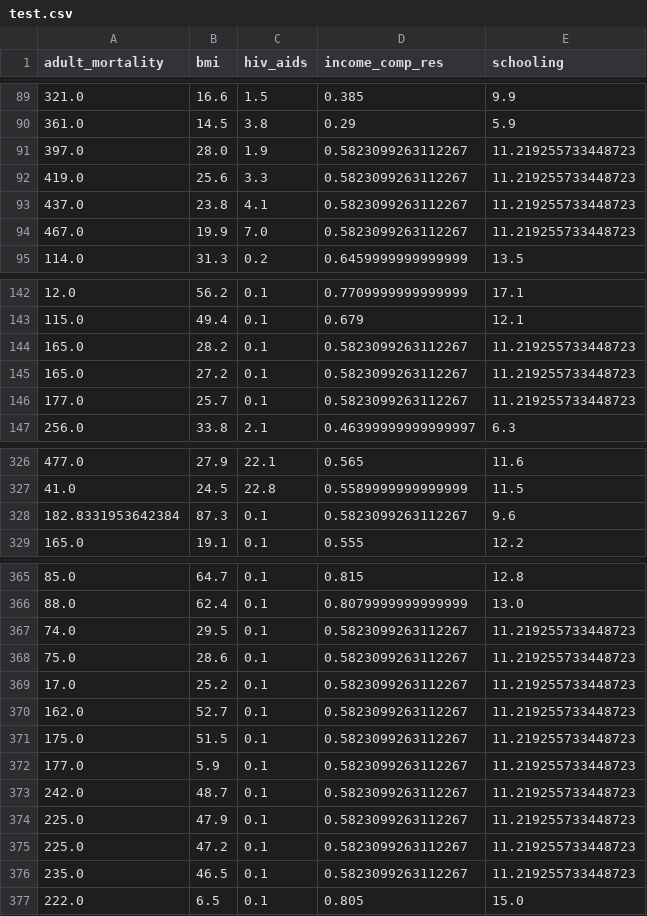
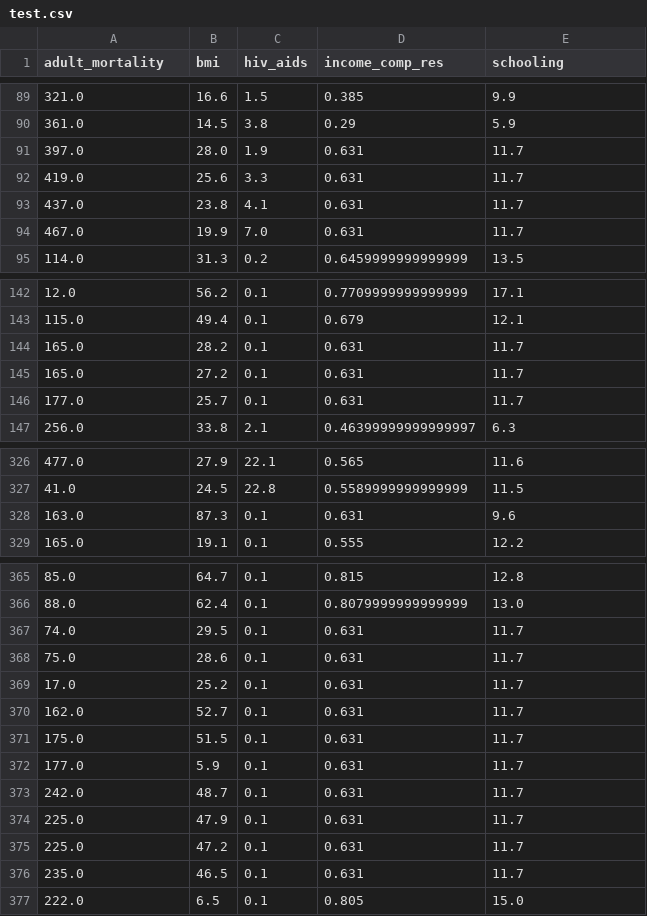
Before and after one commit to BrainTheos/uon-cci501-linear-regression, a CSV file: Datasets/test.csv, drawn as a sheet; only a part is shown, gaps mark what is left out; the diff covers the shown part only.

```diff
--- a/Datasets/test.csv
+++ b/Datasets/test.csv
@@ -90,6 +90,6 @@ adult_mortality,bmi,hiv_aids,income_comp_res,schooling
 361.0,14.5,3.8,0.29,5.9
-397.0,28.0,1.9,0.5823099263112267,11.219255733448723
-419.0,25.6,3.3,0.5823099263112267,11.219255733448723
-437.0,23.8,4.1,0.5823099263112267,11.219255733448723
-467.0,19.9,7.0,0.5823099263112267,11.219255733448723
+397.0,28.0,1.9,0.631,11.7
+419.0,25.6,3.3,0.631,11.7
+437.0,23.8,4.1,0.631,11.7
+467.0,19.9,7.0,0.631,11.7
 114.0,31.3,0.2,0.6459999999999999,13.5
@@ -143,5 +143,5 @@ adult_mortality,bmi,hiv_aids,income_comp_res,schooling
 115.0,49.4,0.1,0.679,12.1
-165.0,28.2,0.1,0.5823099263112267,11.219255733448723
-165.0,27.2,0.1,0.5823099263112267,11.219255733448723
-177.0,25.7,0.1,0.5823099263112267,11.219255733448723
+165.0,28.2,0.1,0.631,11.7
+165.0,27.2,0.1,0.631,11.7
+177.0,25.7,0.1,0.631,11.7
 256.0,33.8,2.1,0.46399999999999997,6.3
@@ -327,3 +327,3 @@ adult_mortality,bmi,hiv_aids,income_comp_res,schooling
 41.0,24.5,22.8,0.5589999999999999,11.5
-182.8331953642384,87.3,0.1,0.5823099263112267,9.6
+163.0,87.3,0.1,0.631,9.6
 165.0,19.1,0.1,0.555,12.2
@@ -366,12 +366,12 @@ adult_mortality,bmi,hiv_aids,income_comp_res,schooling
 88.0,62.4,0.1,0.8079999999999999,13.0
-74.0,29.5,0.1,0.5823099263112267,11.219255733448723
-75.0,28.6,0.1,0.5823099263112267,11.219255733448723
-17.0,25.2,0.1,0.5823099263112267,11.219255733448723
-162.0,52.7,0.1,0.5823099263112267,11.219255733448723
-175.0,51.5,0.1,0.5823099263112267,11.219255733448723
-177.0,5.9,0.1,0.5823099263112267,11.219255733448723
-242.0,48.7,0.1,0.5823099263112267,11.219255733448723
-225.0,47.9,0.1,0.5823099263112267,11.219255733448723
-225.0,47.2,0.1,0.5823099263112267,11.219255733448723
-235.0,46.5,0.1,0.5823099263112267,11.219255733448723
+74.0,29.5,0.1,0.631,11.7
+75.0,28.6,0.1,0.631,11.7
+17.0,25.2,0.1,0.631,11.7
+162.0,52.7,0.1,0.631,11.7
+175.0,51.5,0.1,0.631,11.7
+177.0,5.9,0.1,0.631,11.7
+242.0,48.7,0.1,0.631,11.7
+225.0,47.9,0.1,0.631,11.7
+225.0,47.2,0.1,0.631,11.7
+235.0,46.5,0.1,0.631,11.7
 222.0,6.5,0.1,0.805,15.0
```
Also changed, not shown: 13 edited cells elsewhere in this file, Datasets/train.csv, 1 other file.
